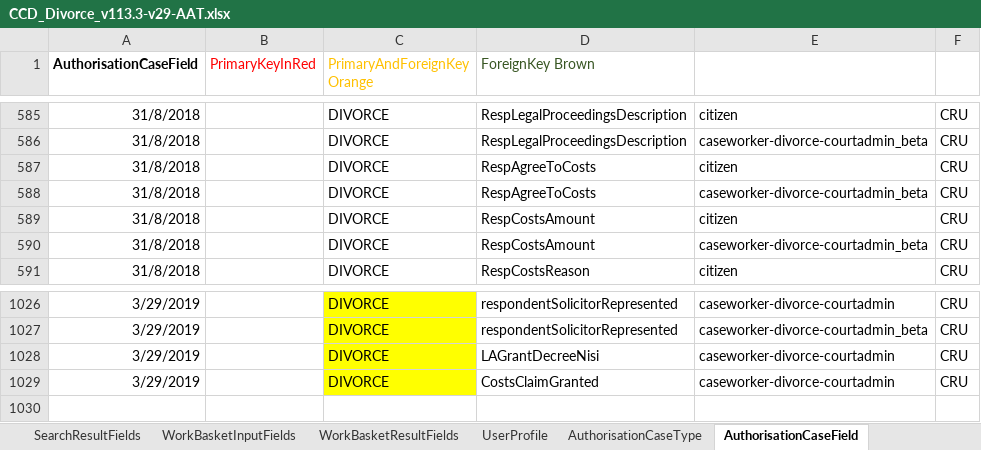
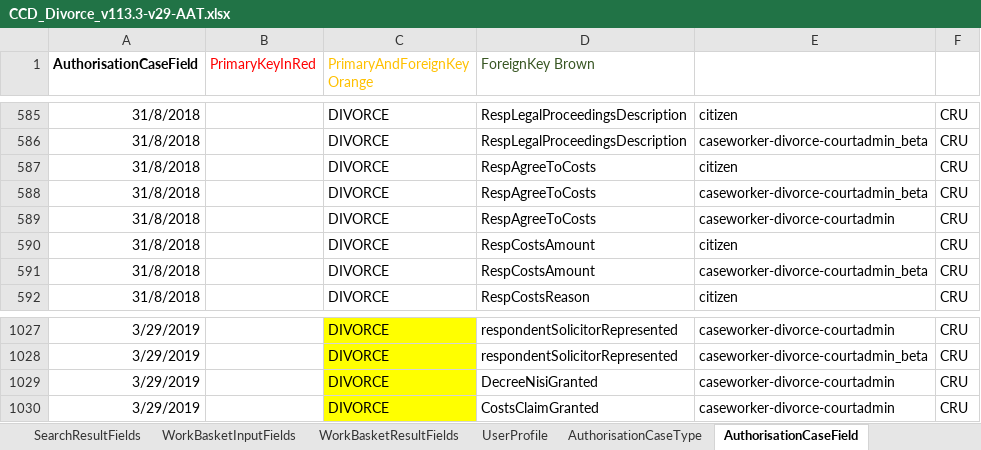
Before and after one commit to FeatureToggleStudy/div-case-orchestration-service, an Excel workbook: CCD_Divorce_v113.3-v29-AAT.xlsx, sheet AuthorisationCaseField, drawn as a sheet; only a part is shown, gaps mark what is left out; values as stored, in another font and other column widths than the file's, no borders; conditional formats not drawn; addresses are those after the commit; the diff names each change by its address in the sheet, - before the commit and + after, or states it on an @@ line.

```diff
--- a/CCD_Divorce_v113.3-v29-AAT.xlsx (sheet AuthorisationCaseField)
+++ b/CCD_Divorce_v113.3-v29-AAT.xlsx (sheet AuthorisationCaseField)
+row 589: 31/8/2018 |  | DIVORCE | RespAgreeToCosts | caseworker-divorce-courtadmin | CRU
-D1029 (ForeignKey Brown): LAGrantDecreeNisi
+D1029 (ForeignKey Brown): DecreeNisiGranted
```
Also changed, not shown: sheet CaseEventToFields, sheet CaseField.
